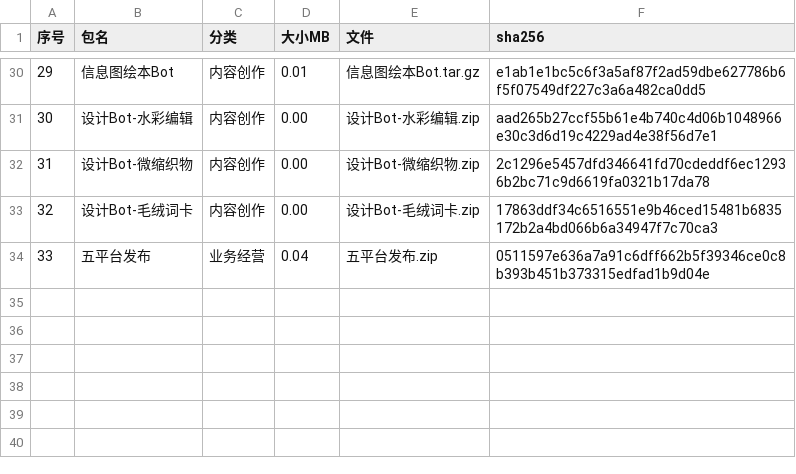
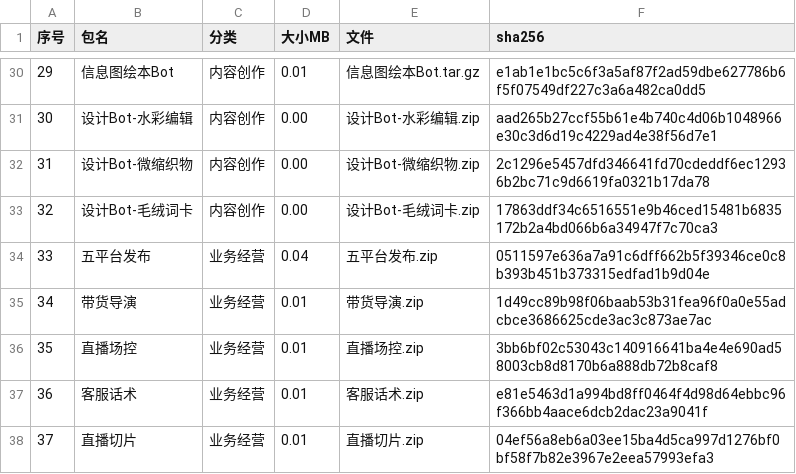
Before and after one commit to liangjianwei666666-beep/bothub, a CSV file: manifest.csv, drawn as a sheet; only a part is shown, gaps mark what is left out; the diff names each change by its address in the sheet, - before the commit and + after, or states it on an @@ line.

Commit message:
manifest v24

```diff
--- a/manifest.csv
+++ b/manifest.csv
+row 35: 34 | 带货导演 | 业务经营 | 0.01 | 带货导演.zip | 1d49cc89b98f06baab53b31fea96f0a0e55adcbce3686625cde3ac3c873ae7ac
+row 36: 35 | 直播场控 | 业务经营 | 0.01 | 直播场控.zip | 3bb6bf02c53043c140916641ba4e4e690ad58003cb8d8170b6a888db72b8caf8
+row 37: 36 | 客服话术 | 业务经营 | 0.01 | 客服话术.zip | e81e5463d1a994bd8ff0464f4d98d64ebbc96f366bb4aace6dcb2dac23a9041f
+row 38: 37 | 直播切片 | 业务经营 | 0.01 | 直播切片.zip | 04ef56a8eb6a03ee15ba4d5ca997d1276bf0bf58f7b82e3967e2eea57993efa3
```
